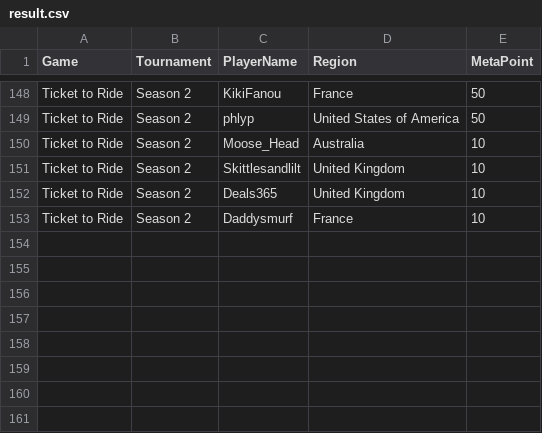
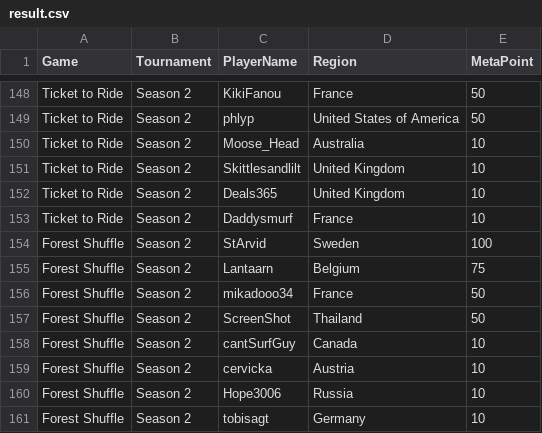
Before and after one commit to simon2016bht/wpoc, a CSV file: assets/csv/result.csv, drawn as a sheet; only a part is shown, gaps mark what is left out.

```diff
--- a/assets/csv/result.csv
+++ b/assets/csv/result.csv
@@ -153 +153,9 @@ Ticket to Ride,Season 2,Deals365,United Kingdom,10
 Ticket to Ride,Season 2,Daddysmurf,France,10
+Forest Shuffle,Season 2,StArvid,Sweden,100
+Forest Shuffle,Season 2,Lantaarn,Belgium,75
+Forest Shuffle,Season 2,mikadooo34,France,50
+Forest Shuffle,Season 2,ScreenShot,Thailand,50
+Forest Shuffle,Season 2,cantSurfGuy,Canada,10
+Forest Shuffle,Season 2,cervicka,Austria,10
+Forest Shuffle,Season 2,Hope3006,Russia,10
+Forest Shuffle,Season 2,tobisagt,Germany,10
```
Also changed, not shown: 8 other files.
